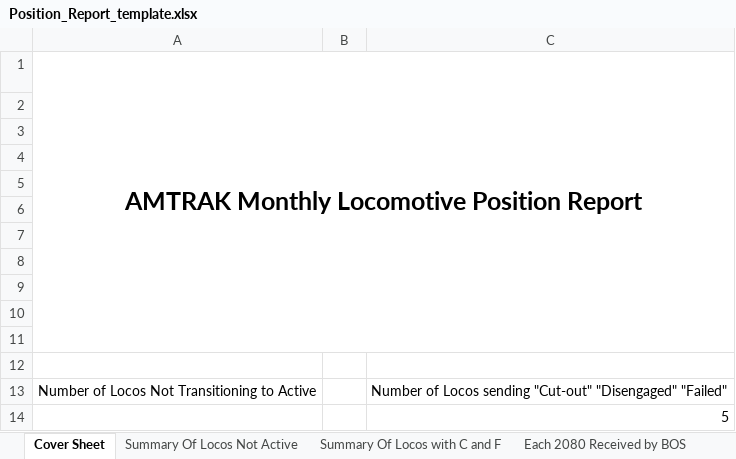
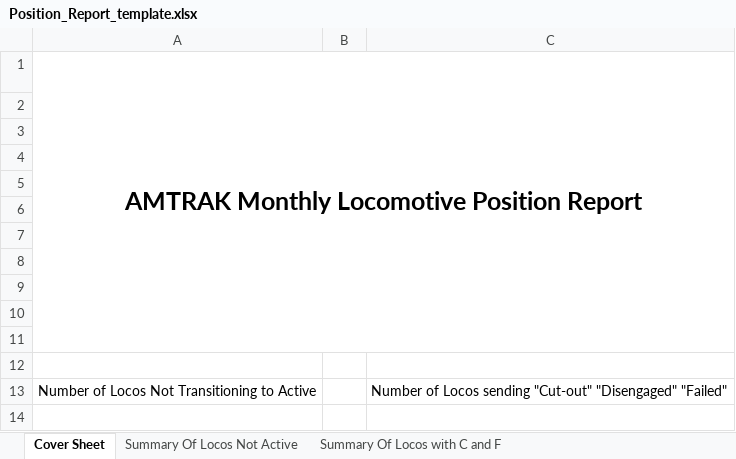
Before and after one commit to Datasages/fra-reporter, an Excel workbook: build/Position_Report_template.xlsx, sheet Cover Sheet, drawn as a sheet; values as stored, in another font and other column widths than the file's, no borders; the diff names each change by its address in the sheet, - before the commit and + after, or states it on an @@ line.

```diff
--- a/build/Position_Report_template.xlsx (sheet Cover Sheet)
+++ b/build/Position_Report_template.xlsx (sheet Cover Sheet)
-sheet tab: Each 2080 Received by BOS
-row 14:  |  | 5
```
Also changed, not shown: sheet Summary Of Locos Not Active, 6 other files.
